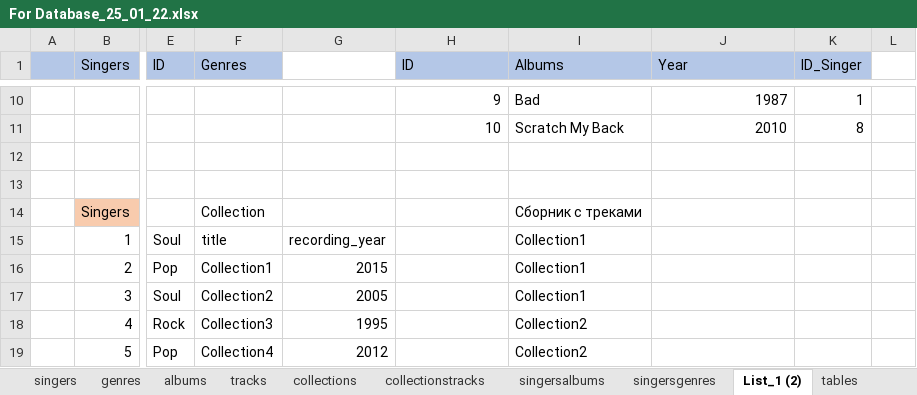
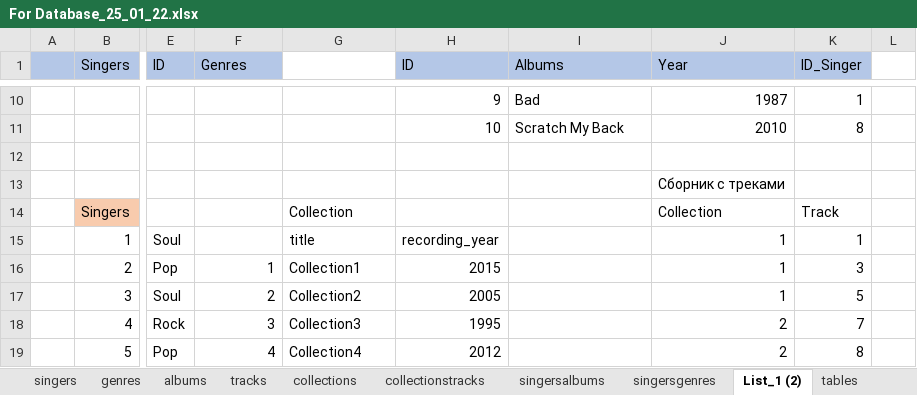
Before and after one commit to B-Mikhail-V/DataBase_Task_3_1, an Excel workbook: For Database_25_01_22.xlsx, sheet List_1 (2), drawn as a sheet; only a part is shown, gaps mark what is left out; values as stored, in another font and other column widths than the file's, no borders; the diff covers the shown part only; the diff names each change by its address in the sheet, - before the commit and + after, or states it on an @@ line.

```diff
--- a/For Database_25_01_22.xlsx (sheet List_1 (2))
+++ b/For Database_25_01_22.xlsx (sheet List_1 (2))
-J13 (Year): (empty)
+J13 (Year): Сборник с треками
-F14 (Genres): Collection
+F14 (Genres): (empty)
-G14: (empty)
+G14: Collection
-I14 (Albums): Сборник с треками
+I14 (Albums): (empty)
-J14 (Year): (empty)
+J14 (Year): Collection
-K14 (ID_Singer): (empty)
+K14 (ID_Singer): Track
-F15 (Genres): title
+F15 (Genres): (empty)
-G15: recording_year
+G15: title
-H15 (ID): (empty)
+H15 (ID): recording_year
-I15:I17 (Albums): Collection1
+I15:I17 (Albums): (empty)
-J15:J17 (Year): (empty)
+J15:J17 (Year): 1
-K15 (ID_Singer): (empty)
+K15 (ID_Singer): 1
-F16 (Genres): Collection1
+F16 (Genres): 1
-G16: 2015
+G16: Collection1
-H16 (ID): (empty)
+H16 (ID): 2015
-K16 (ID_Singer): (empty)
+K16 (ID_Singer): 3
-F17 (Genres): Collection2
+F17 (Genres): 2
-G17: 2005
+G17: Collection2
-H17 (ID): (empty)
+H17 (ID): 2005
-K17 (ID_Singer): (empty)
+K17 (ID_Singer): 5
-F18 (Genres): Collection3
+F18 (Genres): 3
-G18: 1995
+G18: Collection3
-H18 (ID): (empty)
+H18 (ID): 1995
-I18:I19 (Albums): Collection2
+I18:I19 (Albums): (empty)
-J18:J19 (Year): (empty)
+J18:J19 (Year): 2
-K18 (ID_Singer): (empty)
+K18 (ID_Singer): 7
-F19 (Genres): Collection4
+F19 (Genres): 4
-G19: 2012
+G19: Collection4
-H19 (ID): (empty)
+H19 (ID): 2012
-K19 (ID_Singer): (empty)
+K19 (ID_Singer): 8
```
Also changed, not shown: 13 added rows and 33 edited cells elsewhere in this sheet, sheet collectionstracks, sheet singersalbums, sheet collections, 2 other files.
